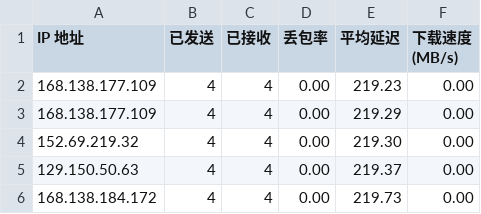
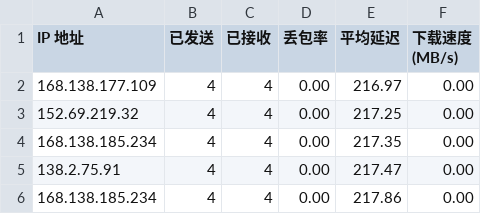
Before and after one commit to lxhfans/CFCDN-Auto, a CSV file: CloudflareST/sg.csv, drawn as a sheet.

```diff
--- a/CloudflareST/sg.csv
+++ b/CloudflareST/sg.csv
@@ -1,6 +1,6 @@
 IP 地址,已发送,已接收,丢包率,平均延迟,下载速度 (MB/s)
-168.138.177.109,4,4,0.00,219.23,0.00
-168.138.177.109,4,4,0.00,219.29,0.00
-152.69.219.32,4,4,0.00,219.30,0.00
-129.150.50.63,4,4,0.00,219.37,0.00
-168.138.184.172,4,4,0.00,219.73,0.00
+168.138.177.109,4,4,0.00,216.97,0.00
+152.69.219.32,4,4,0.00,217.25,0.00
+168.138.185.234,4,4,0.00,217.35,0.00
+138.2.75.91,4,4,0.00,217.47,0.00
+168.138.185.234,4,4,0.00,217.86,0.00
```
Also changed, not shown: 1 other file.
